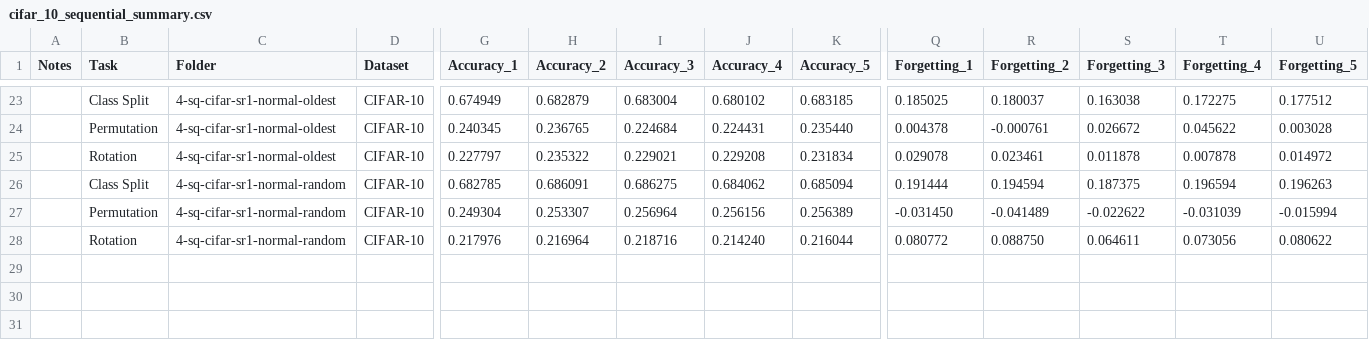
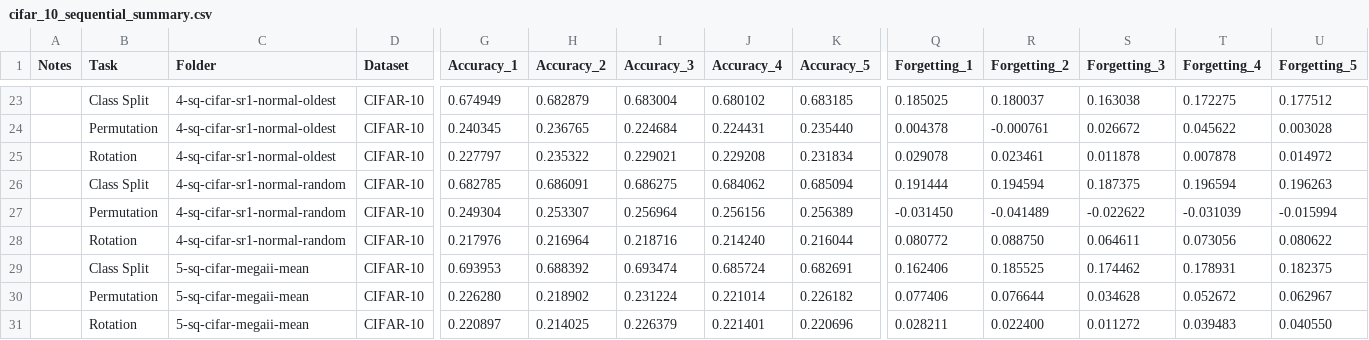
Before and after one commit to shininglegend/incremental-learning-reu, a CSV file: examples/combined_results/cifar_10_sequential_summary.csv, drawn as a sheet; only a part is shown, gaps mark what is left out; rows hold the shown columns only; the diff names each change by its address in the sheet, - before the commit and + after, or states it on an @@ line.

```diff
--- a/examples/combined_results/cifar_10_sequential_summary.csv
+++ b/examples/combined_results/cifar_10_sequential_summary.csv
+row 29:  | Class Split | 5-sq-cifar-megaii-mean | CIFAR-10 | 0.693953 | 0.688392 | 0.693474 | 0.685724 | 0.682691 | 0.162406 | 0.185525 | 0.174462 | 0.178931 | 0.182375
+row 30:  | Permutation | 5-sq-cifar-megaii-mean | CIFAR-10 | 0.226280 | 0.218902 | 0.231224 | 0.221014 | 0.226182 | 0.077406 | 0.076644 | 0.034628 | 0.052672 | 0.062967
+row 31:  | Rotation | 5-sq-cifar-megaii-mean | CIFAR-10 | 0.220897 | 0.214025 | 0.226379 | 0.221401 | 0.220696 | 0.028211 | 0.022400 | 0.011272 | 0.039483 | 0.040550
```
Also changed, not shown: examples/combined_results/cifar_10_continuous_summary.csv, examples/combined_results/fashion_mnist_continuous_summary.csv, 3 other files.
